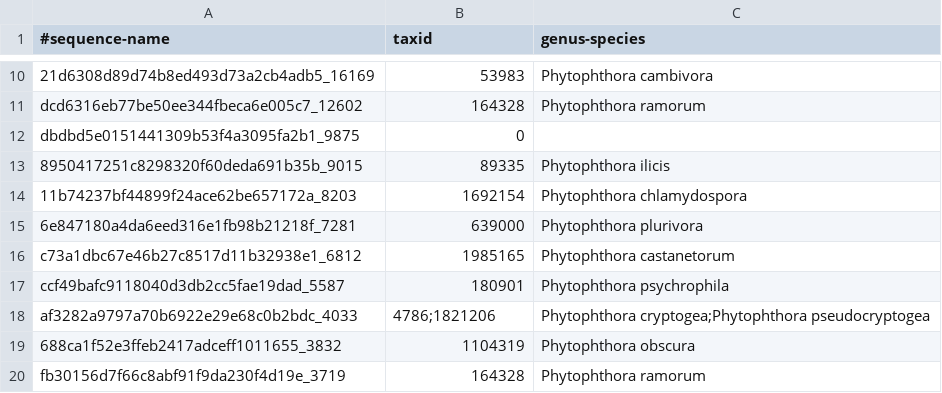
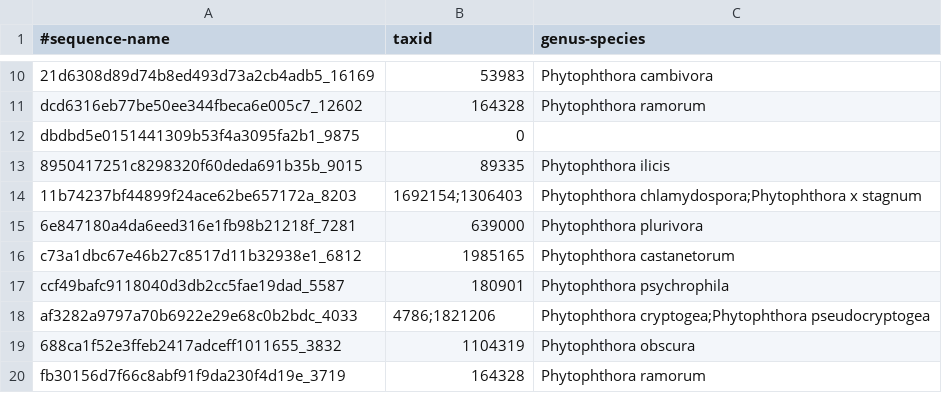
Before and after one commit to peterjc/thapbi-pict, a TSV file: examples/woody_hosts/sample_out/thapbi-pict.ITS1.all_reads.onebp.tsv, drawn as a sheet; only a part is shown, gaps mark what is left out.

```diff
--- a/examples/woody_hosts/sample_out/thapbi-pict.ITS1.all_reads.onebp.tsv
+++ b/examples/woody_hosts/sample_out/thapbi-pict.ITS1.all_reads.onebp.tsv
@@ -13,3 +13,3 @@ dbdbd5e0151441309b53f4a3095fa2b1_9875	0
 8950417251c8298320f60deda691b35b_9015	89335	Phytophthora ilicis
-11b74237bf44899f24ace62be657172a_8203	1692154	Phytophthora chlamydospora
+11b74237bf44899f24ace62be657172a_8203	1692154;1306403	Phytophthora chlamydospora;Phytophthora x stagnum
 6e847180a4da6eed316e1fb98b21218f_7281	639000	Phytophthora plurivora
```
Also changed, not shown: examples/recycled_water/sample_out/recycled-water-defaults.ITS1.all_reads.onebp.tsv.
